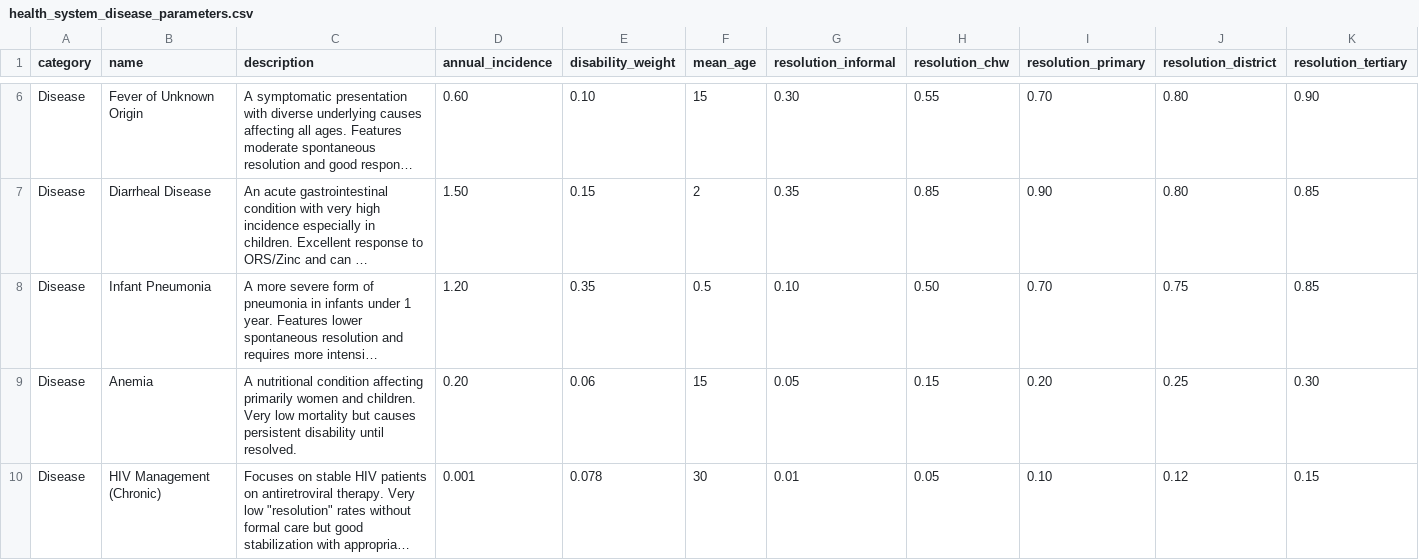
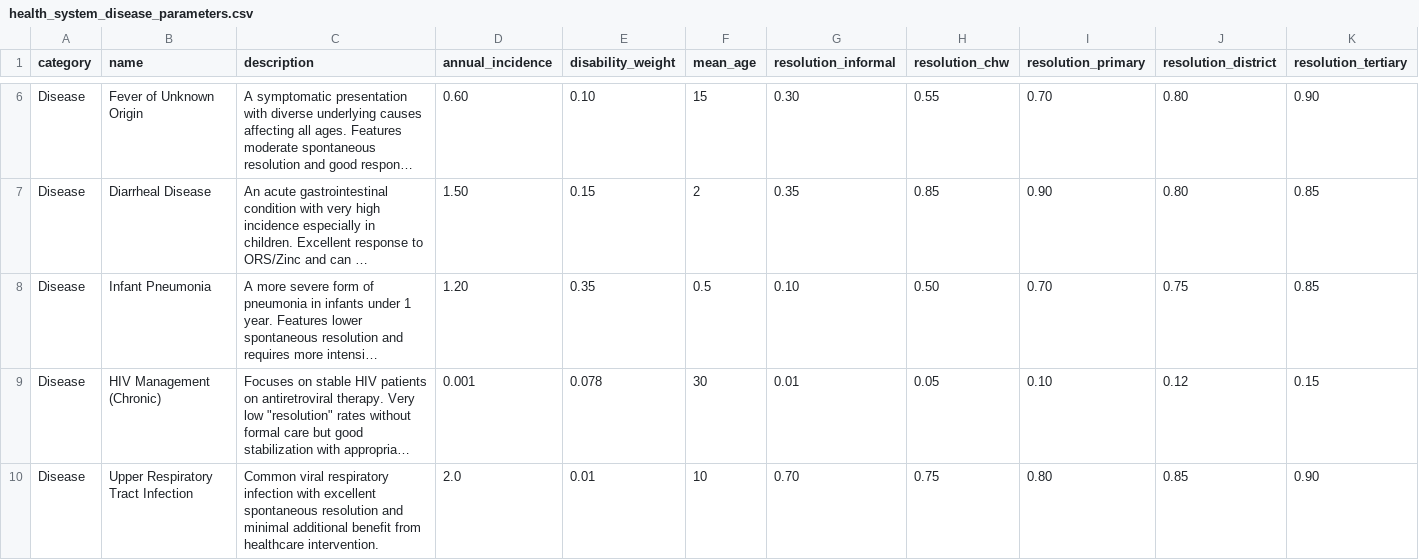
Before and after one commit to haohu1/stock-flow-dashboard, a CSV file: data/health_system_disease_parameters.csv, drawn as a sheet; only a part is shown, gaps mark what is left out; the shorter side is filled out with more unchanged rows; long unchanged cells end in …; rows hold the shown columns only; the diff covers the shown part only; the diff names each change by its address in the sheet, - before the commit and + after, or states it on an @@ line.

Commit message:
Remove anemia and high-risk pregnancy diseases, improve AI diagnostic effectiveness
- Removed anemia and high_risk_pregnancy_low_anc from entire system
- Updated diagnostic AI effectiveness for better clinical accuracy:
  - Fever: Increased diagnostic AI from 15% to 25% (differential diagnosis)
  - CHF: Increased from 14% to 28% (echocardiography AI)
  - HIV: Increased from 10% to 18% (viral load prediction)
- Ensured CHF has 0% self-care AI effectiveness (no informal care possible)
- Aligned all AI effects with clinical evidence and treatment capabilities

```diff
--- a/data/health_system_disease_parameters.csv
+++ b/data/health_system_disease_parameters.csv
-row 9: Disease | Anemia | A nutritional condition affecting primarily women and children. Very low mortality but causes persistent disability until resolved. | 0.20 | 0.06 | 15 | 0.05 | 0.15 | 0.20 | 0.25 | 0.30
```
Also changed, not shown: 1 removed row and 1 edited cell elsewhere in this file, data/country_disease_burdens.csv, 8 other files.
